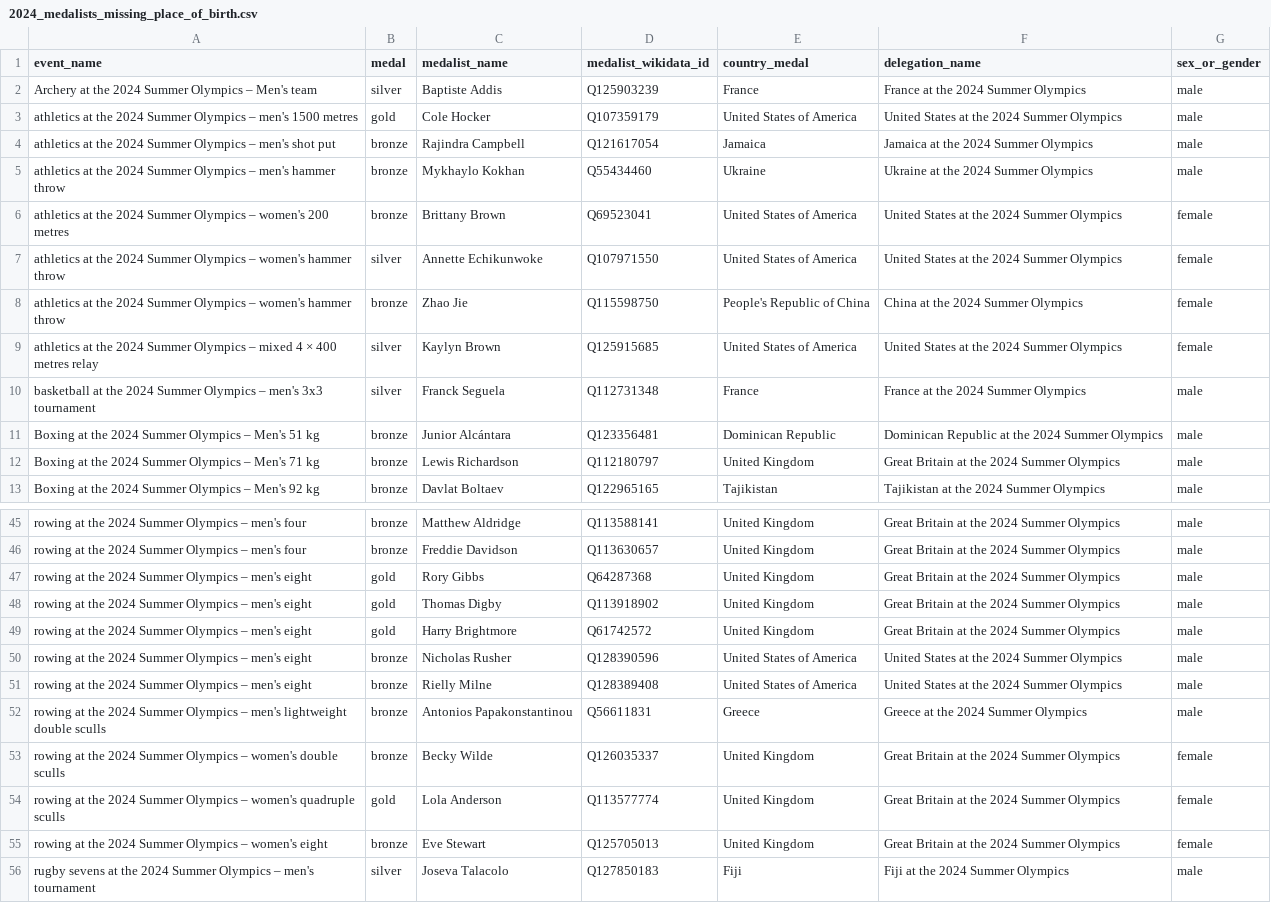
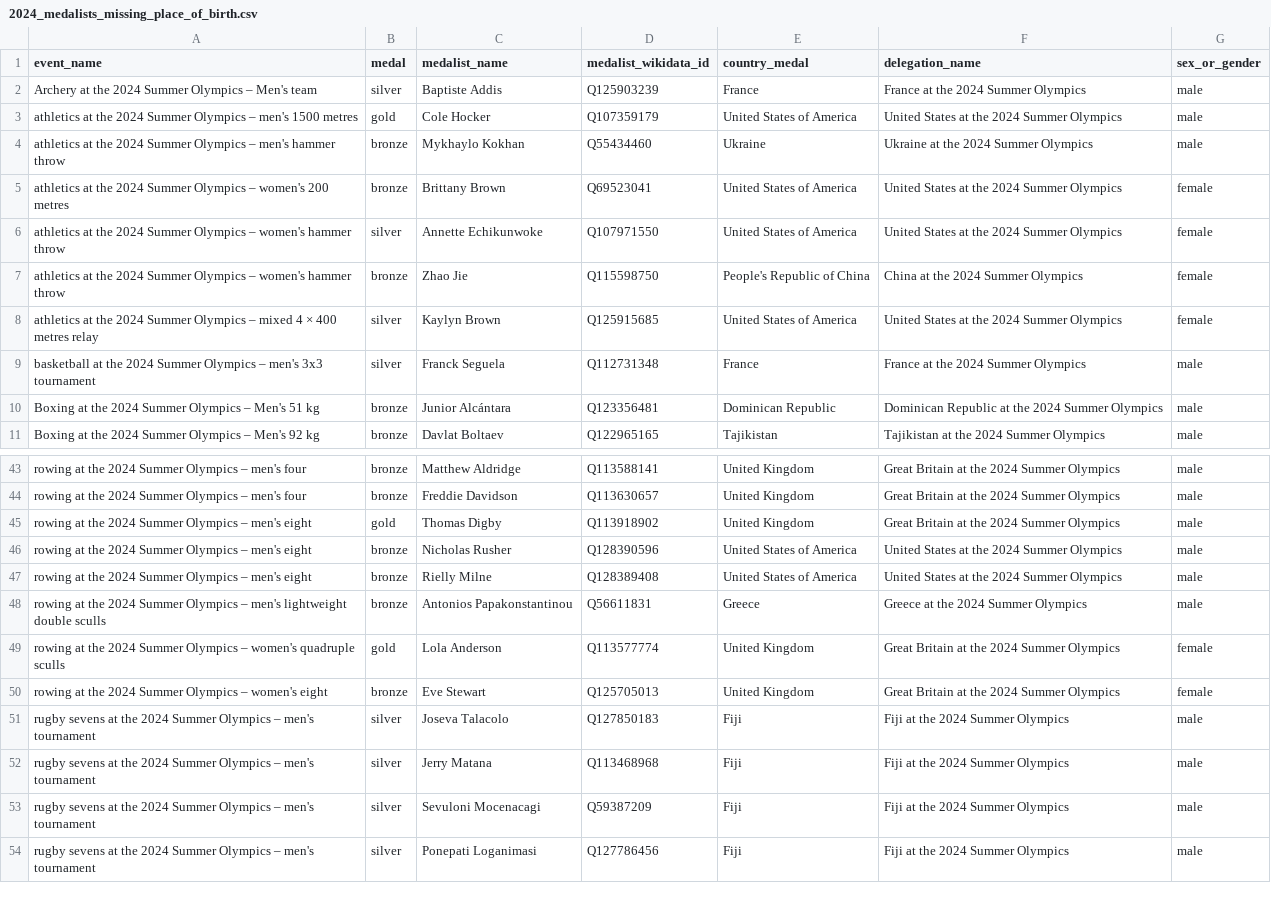
Before and after one commit to EDJNet/OlympicsGoNUTS, a CSV file: 2024/2024_medalists_missing_place_of_birth.csv, drawn as a sheet; only a part is shown, gaps mark what is left out; the shorter side is filled out with more unchanged rows.

```diff
--- a/2024/2024_medalists_missing_place_of_birth.csv
+++ b/2024/2024_medalists_missing_place_of_birth.csv
@@ -3,3 +3,2 @@ Archery at the 2024 Summer Olympics – Men's team,silver,Baptiste Addis,Q125903
 athletics at the 2024 Summer Olympics – men's 1500 metres,gold,Cole Hocker,Q107359179,United States of America,United States at the 2024 Summer Olympics,male
-athletics at the 2024 Summer Olympics – men's shot put,bronze,Rajindra Campbell,Q121617054,Jamaica,Jamaica at the 2024 Summer Olympics,male
 athletics at the 2024 Summer Olympics – men's hammer throw,bronze,Mykhaylo Kokhan,Q55434460,Ukraine,Ukraine at the 2024 Summer Olympics,male
@@ -11,3 +10,2 @@ basketball at the 2024 Summer Olympics – men's 3x3 tournament,silver,Franck Se
 Boxing at the 2024 Summer Olympics – Men's 51 kg,bronze,Junior Alcántara,Q123356481,Dominican Republic,Dominican Republic at the 2024 Summer Olympics,male
-Boxing at the 2024 Summer Olympics – Men's 71 kg,bronze,Lewis Richardson,Q112180797,United Kingdom,Great Britain at the 2024 Summer Olympics,male
 Boxing at the 2024 Summer Olympics – Men's 92 kg,bronze,Davlat Boltaev,Q122965165,Tajikistan,Tajikistan at the 2024 Summer Olympics,male
@@ -46,5 +44,3 @@ rowing at the 2024 Summer Olympics – men's four,bronze,Matthew Aldridge,Q11358
 rowing at the 2024 Summer Olympics – men's four,bronze,Freddie Davidson,Q113630657,United Kingdom,Great Britain at the 2024 Summer Olympics,male
-rowing at the 2024 Summer Olympics – men's eight,gold,Rory Gibbs,Q64287368,United Kingdom,Great Britain at the 2024 Summer Olympics,male
 rowing at the 2024 Summer Olympics – men's eight,gold,Thomas Digby,Q113918902,United Kingdom,Great Britain at the 2024 Summer Olympics,male
-rowing at the 2024 Summer Olympics – men's eight,gold,Harry Brightmore,Q61742572,United Kingdom,Great Britain at the 2024 Summer Olympics,male
 rowing at the 2024 Summer Olympics – men's eight,bronze,Nicholas Rusher,Q128390596,United States of America,United States at the 2024 Summer Olympics,male
@@ -52,3 +48,2 @@ rowing at the 2024 Summer Olympics – men's eight,bronze,Rielly Milne,Q12838940
 rowing at the 2024 Summer Olympics – men's lightweight double sculls,bronze,Antonios Papakonstantinou,Q56611831,Greece,Greece at the 2024 Summer Olympics,male
-rowing at the 2024 Summer Olympics – women's double sculls,bronze,Becky Wilde,Q126035337,United Kingdom,Great Britain at the 2024 Summer Olympics,female
 rowing at the 2024 Summer Olympics – women's quadruple sculls,gold,Lola Anderson,Q113577774,United Kingdom,Great Britain at the 2024 Summer Olympics,female
```
Also changed, not shown: 2024/2024_medalists_all.csv, 2024/2024_medalists_missing_place_of_birth_from_NUTS_countries.csv, 6 other files.
